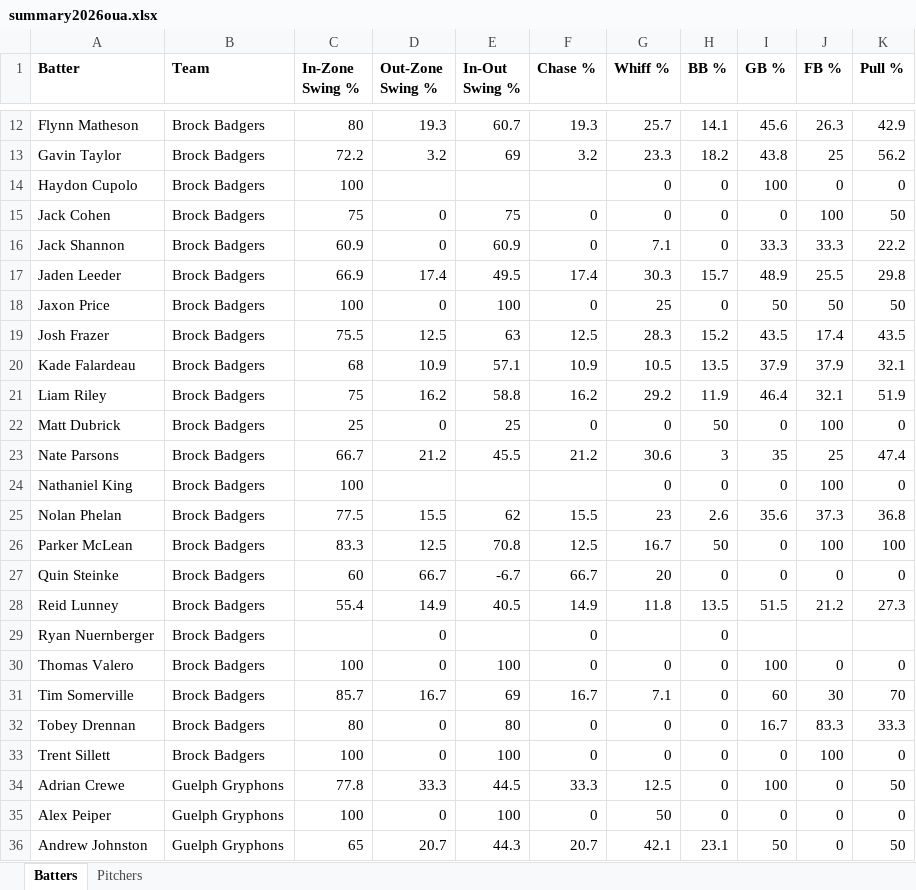
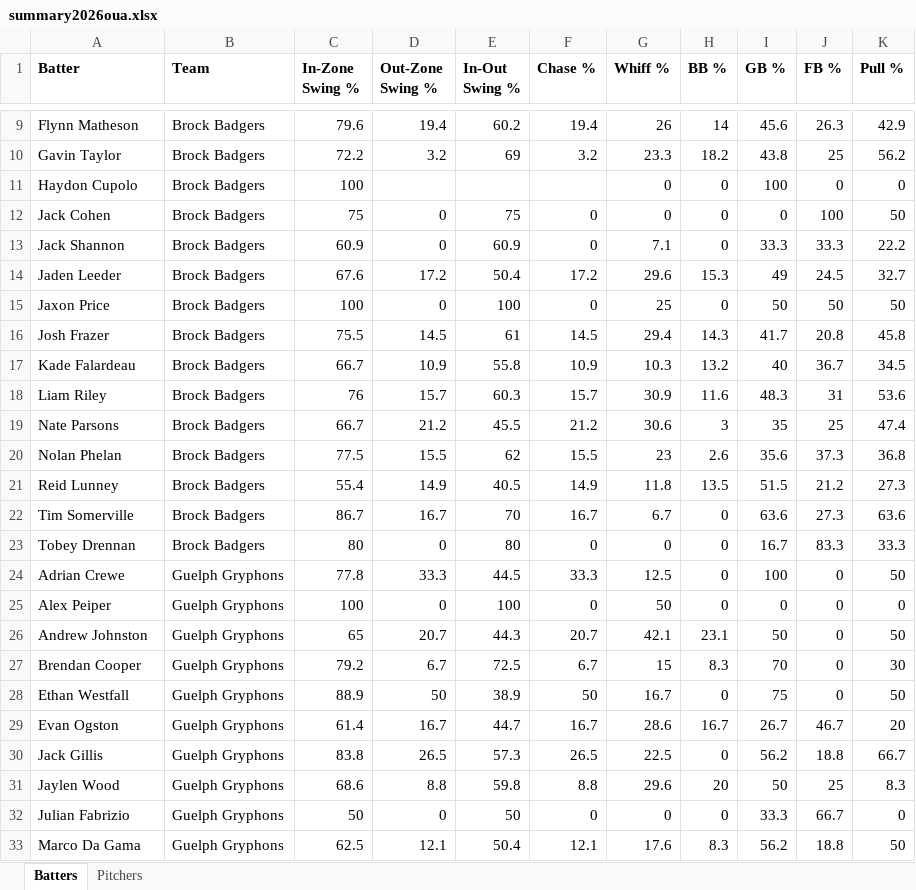
Before and after one commit to bigfishy06/data-diamond, an Excel workbook: oua/data/summary2026oua.xlsx, sheet Batters, drawn as a sheet; only a part is shown, gaps mark what is left out; the shorter side is filled out with more unchanged rows; values as stored, in another font and other column widths than the file's, no borders; table styles not drawn; removed rows and columns are numbered as before the commit, all else as after; the diff covers the shown part only; the diff names each change by its address in the sheet, - before the commit and + after, or states it on an @@ line.

```diff
--- a/oua/data/summary2026oua.xlsx (sheet Batters)
+++ b/oua/data/summary2026oua.xlsx (sheet Batters)
-C9 (In-Zone Swing %): 80
+C9 (In-Zone Swing %): 79.6
-D9 (Out-Zone Swing %): 19.3
+D9 (Out-Zone Swing %): 19.4
-E9 (In-Out Swing %): 60.7
+E9 (In-Out Swing %): 60.2
-F9 (Chase %): 19.3
+F9 (Chase %): 19.4
-G9 (Whiff %): 25.7
+G9 (Whiff %): 26
-H9 (BB %): 14.1
+H9 (BB %): 14
-row 17: Jaden Leeder | Brock Badgers | 66.9 | 17.4 | 49.5 | 17.4 | 30.3 | 15.7 | 48.9 | 25.5 | 29.8
+row 14: Jaden Leeder | Brock Badgers | 67.6 | 17.2 | 50.4 | 17.2 | 29.6 | 15.3 | 49 | 24.5 | 32.7
-row 19: Josh Frazer | Brock Badgers | 75.5 | 12.5 | 63 | 12.5 | 28.3 | 15.2 | 43.5 | 17.4 | 43.5
+row 16: Josh Frazer | Brock Badgers | 75.5 | 14.5 | 61 | 14.5 | 29.4 | 14.3 | 41.7 | 20.8 | 45.8
-C17 (In-Zone Swing %): 68
+C17 (In-Zone Swing %): 66.7
-E17 (In-Out Swing %): 57.1
+E17 (In-Out Swing %): 55.8
-G17 (Whiff %): 10.5
+G17 (Whiff %): 10.3
-H17 (BB %): 13.5
+H17 (BB %): 13.2
-I17 (GB %): 37.9
+I17 (GB %): 40
-J17 (FB %): 37.9
+J17 (FB %): 36.7
-K17 (Pull %): 32.1
+K17 (Pull %): 34.5
-row 21: Liam Riley | Brock Badgers | 75 | 16.2 | 58.8 | 16.2 | 29.2 | 11.9 | 46.4 | 32.1 | 51.9
-row 22: Matt Dubrick | Brock Badgers | 25 | 0 | 25 | 0 | 0 | 50 | 0 | 100 | 0
+row 18: Liam Riley | Brock Badgers | 76 | 15.7 | 60.3 | 15.7 | 30.9 | 11.6 | 48.3 | 31 | 53.6
-row 24: Nathaniel King | Brock Badgers | 100 |  |  |  | 0 | 0 | 0 | 100 | 0
-row 26: Parker McLean | Brock Badgers | 83.3 | 12.5 | 70.8 | 12.5 | 16.7 | 50 | 0 | 100 | 100
-row 27: Quin Steinke | Brock Badgers | 60 | 66.7 | -6.7 | 66.7 | 20 | 0 | 0 | 0 | 0
-row 29: Ryan Nuernberger | Brock Badgers |  | 0 |  | 0 |  | 0
-row 30: Thomas Valero | Brock Badgers | 100 | 0 | 100 | 0 | 0 | 0 | 100 | 0 | 0
-C22 (In-Zone Swing %): 85.7
+C22 (In-Zone Swing %): 86.7
-E22 (In-Out Swing %): 69
+E22 (In-Out Swing %): 70
-G22 (Whiff %): 7.1
+G22 (Whiff %): 6.7
-I22 (GB %): 60
+I22 (GB %): 63.6
-J22 (FB %): 30
+J22 (FB %): 27.3
-K22 (Pull %): 70
+K22 (Pull %): 63.6
-row 33: Trent Sillett | Brock Badgers | 100 | 0 | 100 | 0 | 0 | 0 | 0 | 100 | 0
```
Also changed, not shown: 9 added rows, 19 removed rows and 24 edited cells elsewhere in this sheet, sheet Pitchers, 4 other files.
